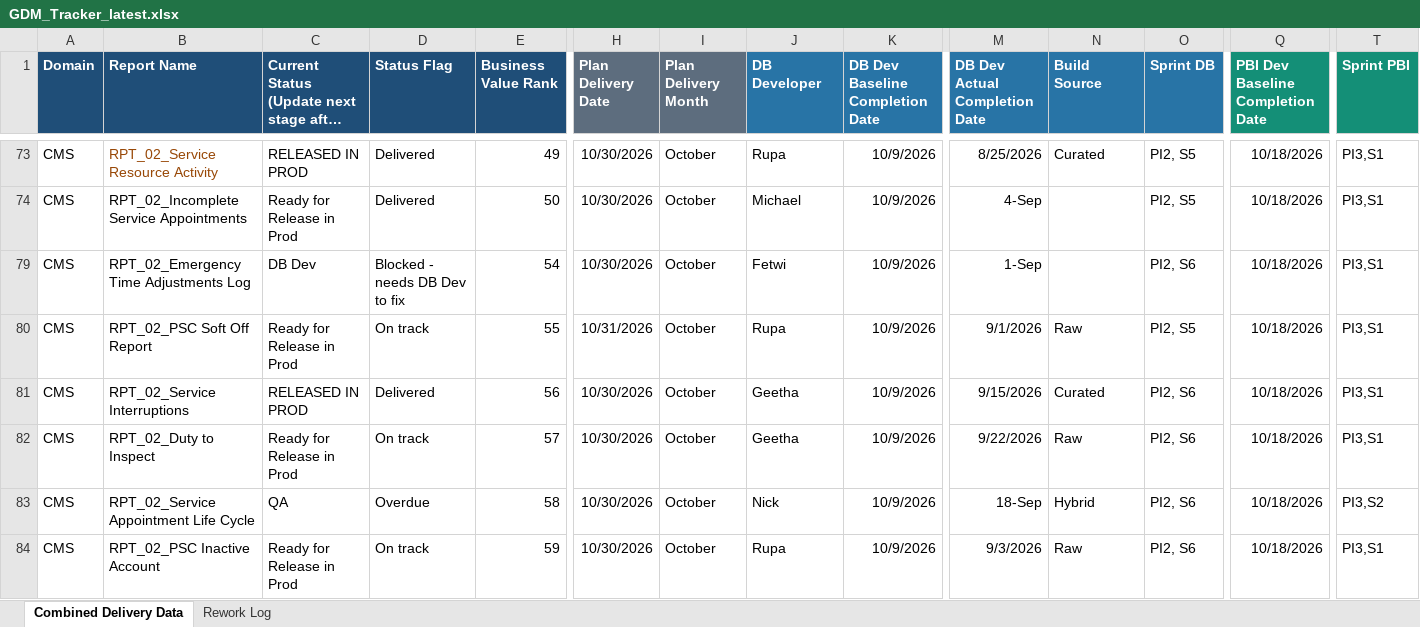
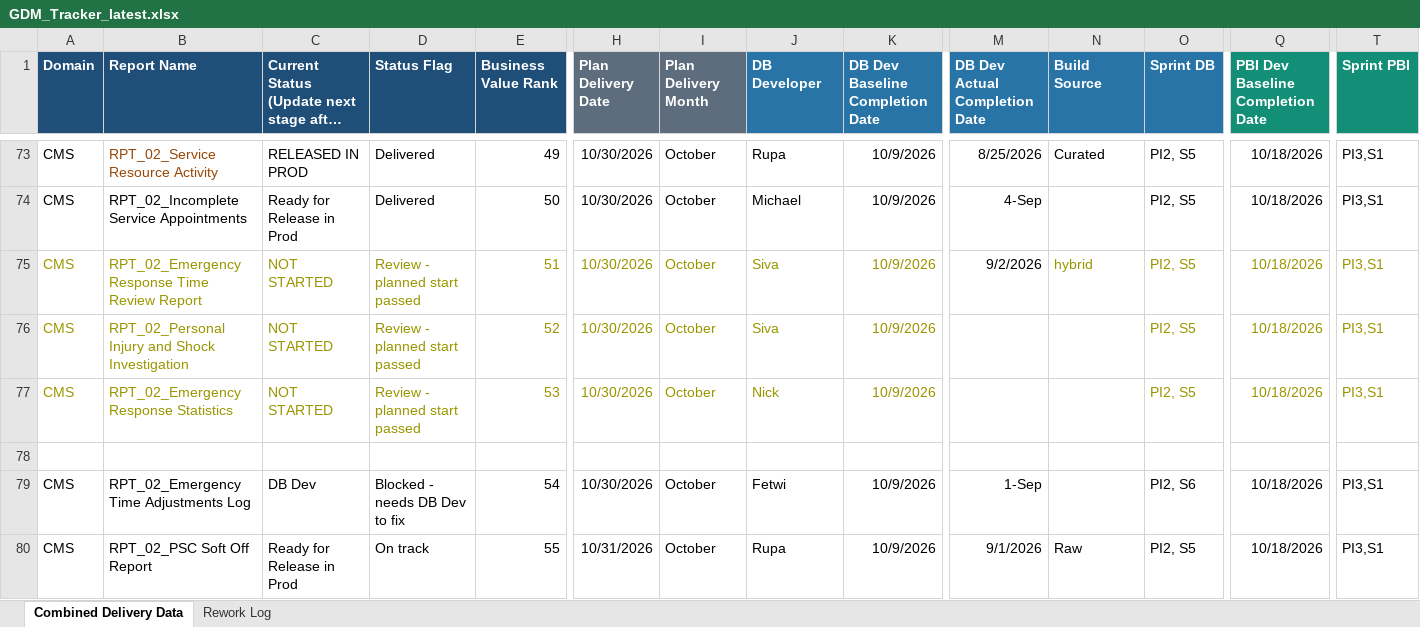
Before and after one commit to bezagetaneh01-lgtm/beza, an Excel workbook: docs/data/GDM_Tracker_latest.xlsx, sheet Combined Delivery Data, drawn as a sheet; only a part is shown, gaps mark what is left out; the shorter side is filled out with more unchanged rows; long unchanged cells end in …; values as stored, in another font and other column widths than the file's, no borders; conditional formats and table styles not drawn; rows hold the shown columns only; the diff covers the shown part only; the diff names each change by its address in the sheet, - before the commit and + after, or states it on an @@ line.

```diff
--- a/docs/data/GDM_Tracker_latest.xlsx (sheet Combined Delivery Data)
+++ b/docs/data/GDM_Tracker_latest.xlsx (sheet Combined Delivery Data)
@@ row 75 unhidden: CMS | RPT_02_Emergency Response Time Review Report | NOT STARTED | Review - planned start passed | 51 | 10/30/2026 | October | Siva | 10/9/2026 | 9/2/2026 | hybrid | PI2, S5 | 10/18/2026 | PI3,S1 @@
@@ row 76 unhidden: CMS | RPT_02_Personal Injury and Shock Investigation | NOT STARTED | Review - planned start passed | 52 | 10/30/2026 | October | Siva | 10/9/2026 |  |  | PI2, S5 | 10/18/2026 | PI3,S1 @@
@@ row 77 unhidden: CMS | RPT_02_Emergency Response Statistics | NOT STARTED | Review - planned start passed | 53 | 10/30/2026 | October | Nick | 10/9/2026 |  |  | PI2, S5 | 10/18/2026 | PI3,S1 @@
+row 78: (empty)
```
Also changed, not shown: 70 hidden or unhidden rows and 1 edited cell elsewhere in this sheet, sheet Rework Log, public/data/GDM_Tracker_latest.xlsx.
